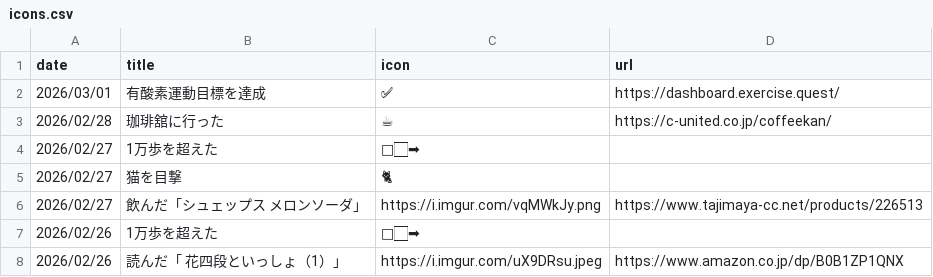
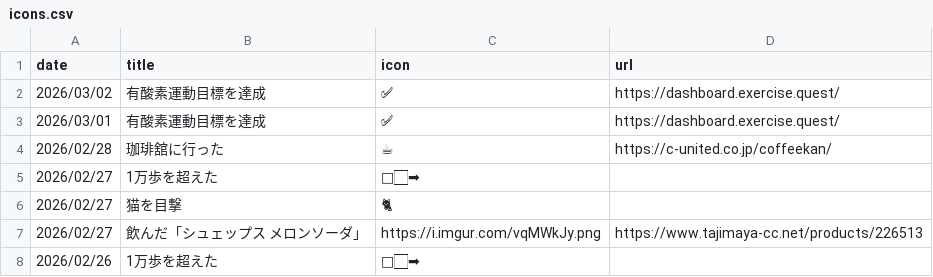
Before and after one commit to gojiroma/diary, a CSV file: icons.csv, drawn as a sheet; only a part is shown; the shorter side is filled out with more unchanged rows.

Commit message:
Update entries for 20260302

```diff
--- a/icons.csv
+++ b/icons.csv
@@ -1,2 +1,3 @@
 date,title,icon,url
+2026/03/02,有酸素運動目標を達成,✅,https://dashboard.exercise.quest/
 2026/03/01,有酸素運動目標を達成,✅,https://dashboard.exercise.quest/
```
Also changed, not shown: 2 other files.
